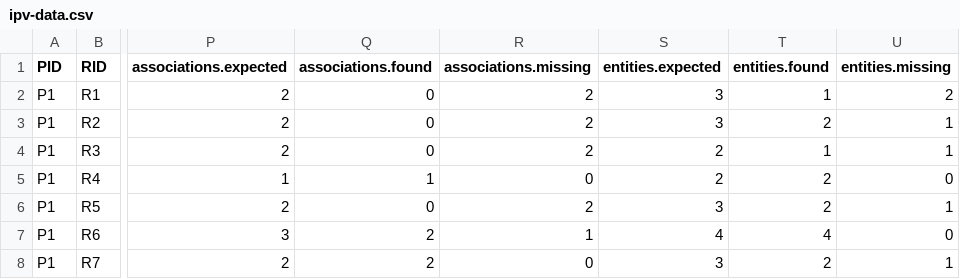
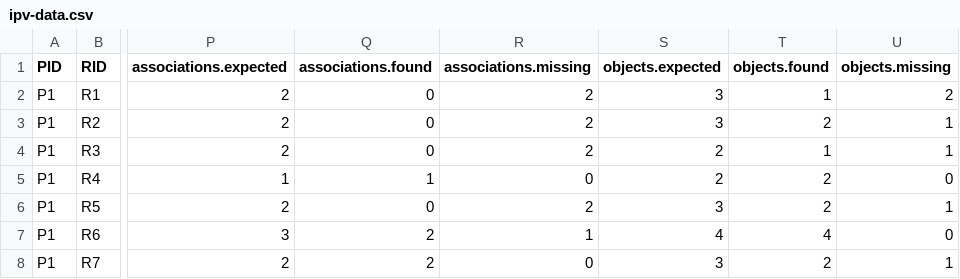
Before and after one commit to JulianFrattini/rqi-ipv, a CSV file: data/ipv-data.csv, drawn as a sheet; only a part is shown, gaps mark what is left out; the diff names each change by its address in the sheet, - before the commit and + after, or states it on an @@ line.

Commit message:
Harmonized terminology (closes #4) by replacing all instances of "entity" with "domain object"

```diff
--- a/data/ipv-data.csv
+++ b/data/ipv-data.csv
-S1: entities.expected
+S1: objects.expected
-T1: entities.found
+T1: objects.found
-U1: entities.missing
+U1: objects.missing
```
Also changed, not shown: 8 other files.
